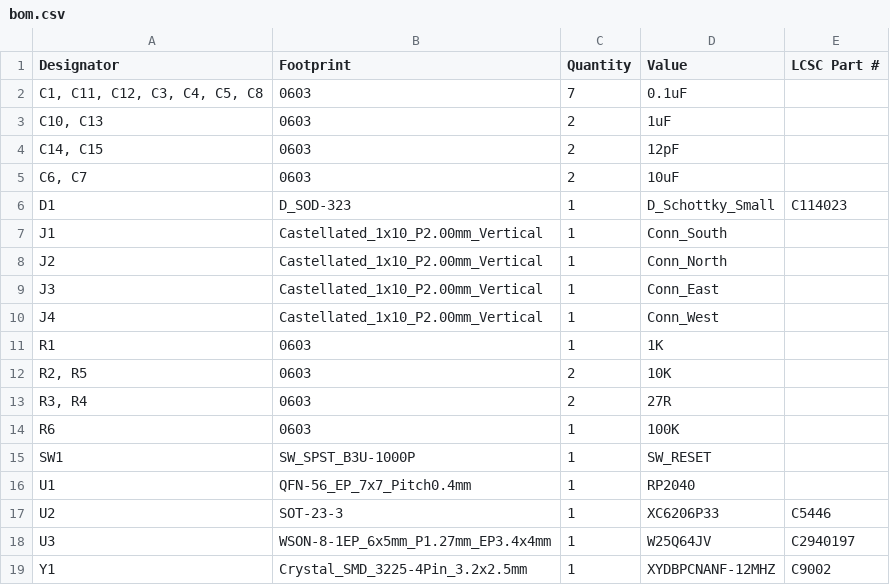
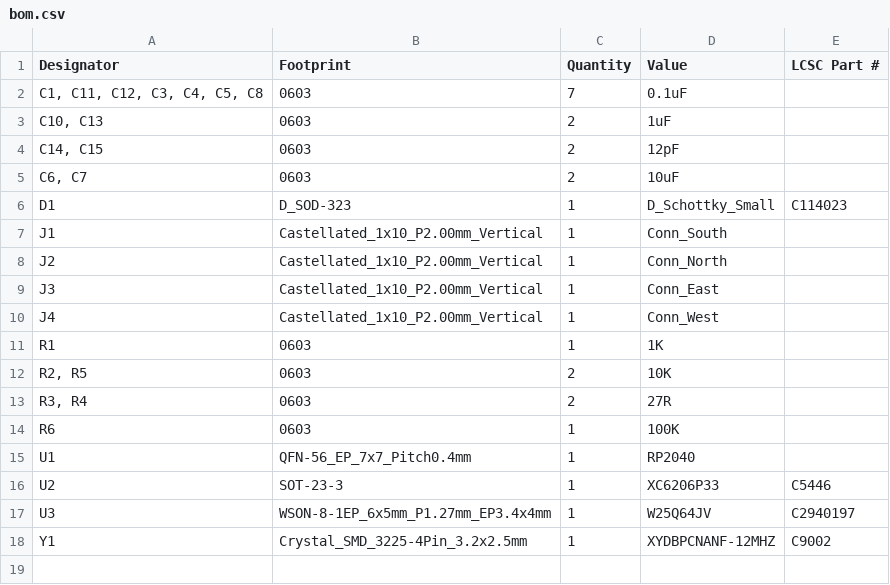
Before and after one commit to kyaa/rp2040_stamp_hw_modified, a CSV file: production/bom.csv, drawn as a sheet; the diff names each change by its address in the sheet, - before the commit and + after, or states it on an @@ line.

Commit message:
Created production files.

```diff
--- a/production/bom.csv
+++ b/production/bom.csv
-row 15: SW1 | SW_SPST_B3U-1000P | 1 | SW_RESET
```
Also changed, not shown: production/positions.csv, 6 other files.
